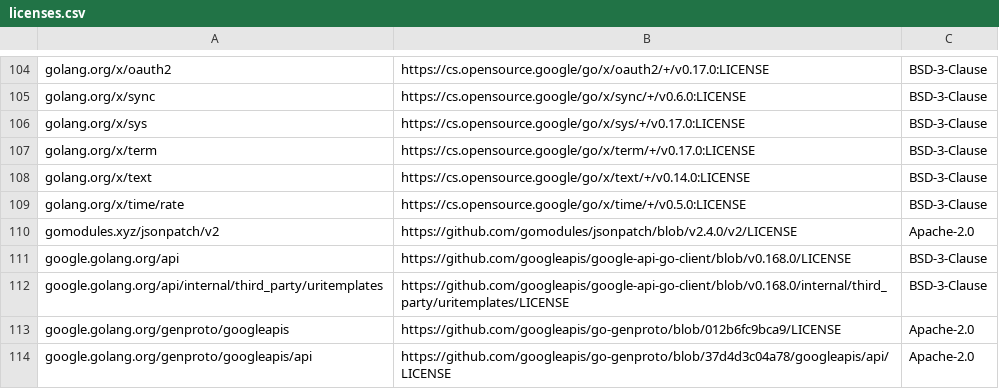
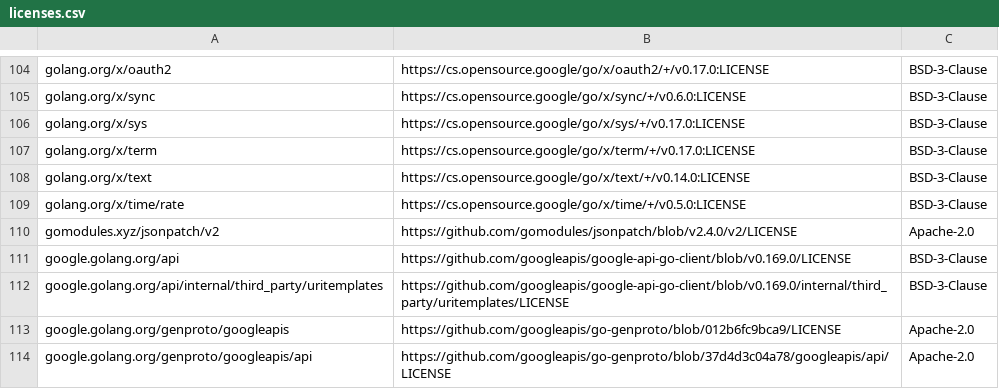
Before and after one commit to mongodb/mongodb-atlas-kubernetes, a CSV file: licenses.csv, drawn as a sheet; only a part is shown, gaps mark what is left out.

Commit message:
Fix licenses after dependabot changes
[dependabot skip]

```diff
--- a/licenses.csv
+++ b/licenses.csv
@@ -110,4 +110,4 @@ golang.org/x/time/rate,https://cs.opensource.google/go/x/time/+/v0.5.0:LICENSE,B
 gomodules.xyz/jsonpatch/v2,https://github.com/gomodules/jsonpatch/blob/v2.4.0/v2/LICENSE,Apache-2.0
-google.golang.org/api,https://github.com/googleapis/google-api-go-client/blob/v0.168.0/LICENSE,BSD-3-Clause
-google.golang.org/api/internal/third_party/uritemplates,https://github.com/googleapis/google-api-go-client/blob/v0.168.0/internal/third_party/uritemplates/LICENSE,BSD-3-Clause
+google.golang.org/api,https://github.com/googleapis/google-api-go-client/blob/v0.169.0/LICENSE,BSD-3-Clause
+google.golang.org/api/internal/third_party/uritemplates,https://github.com/googleapis/google-api-go-client/blob/v0.169.0/internal/third_party/uritemplates/LICENSE,BSD-3-Clause
 google.golang.org/genproto/googleapis,https://github.com/googleapis/go-genproto/blob/012b6fc9bca9/LICENSE,Apache-2.0
```
Also changed, not shown: 1 other file.
